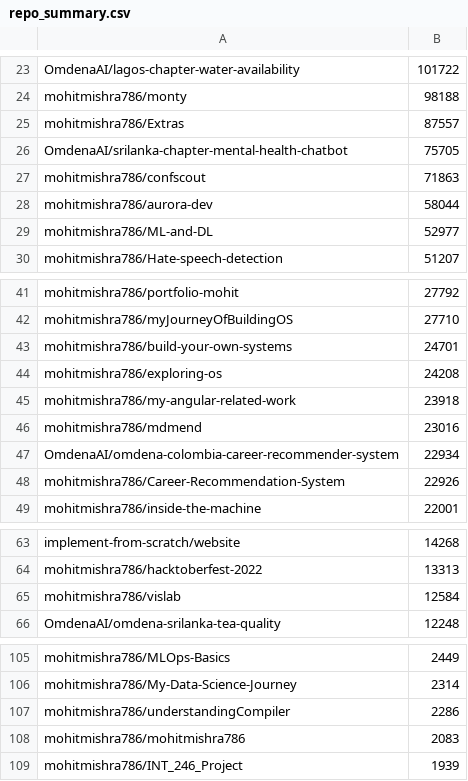
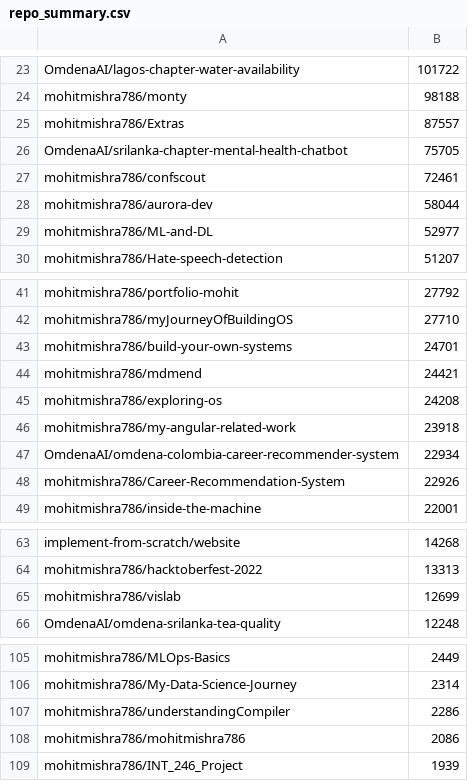
Before and after one commit to mohitmishra786/mohitmishra786, a CSV file: loc_results/repo_summary.csv, drawn as a sheet; only a part is shown, gaps mark what is left out.

```diff
--- a/loc_results/repo_summary.csv
+++ b/loc_results/repo_summary.csv
@@ -26,3 +26,3 @@ mohitmishra786/Extras,87557
 OmdenaAI/srilanka-chapter-mental-health-chatbot,75705
-mohitmishra786/confscout,71863
+mohitmishra786/confscout,72461
 mohitmishra786/aurora-dev,58044
@@ -43,5 +43,5 @@ mohitmishra786/myJourneyOfBuildingOS,27710
 mohitmishra786/build-your-own-systems,24701
+mohitmishra786/mdmend,24421
 mohitmishra786/exploring-os,24208
 mohitmishra786/my-angular-related-work,23918
-mohitmishra786/mdmend,23016
 OmdenaAI/omdena-colombia-career-recommender-system,22934
@@ -64,3 +64,3 @@ implement-from-scratch/website,14268
 mohitmishra786/hacktoberfest-2022,13313
-mohitmishra786/vislab,12584
+mohitmishra786/vislab,12699
 OmdenaAI/omdena-srilanka-tea-quality,12248
@@ -107,3 +107,3 @@ mohitmishra786/My-Data-Science-Journey,2314
 mohitmishra786/understandingCompiler,2286
-mohitmishra786/mohitmishra786,2083
+mohitmishra786/mohitmishra786,2086
 mohitmishra786/INT_246_Project,1939
```
Also changed, not shown: loc_results/detailed_results.csv, loc_results/language_summary.csv, 4 other files.
